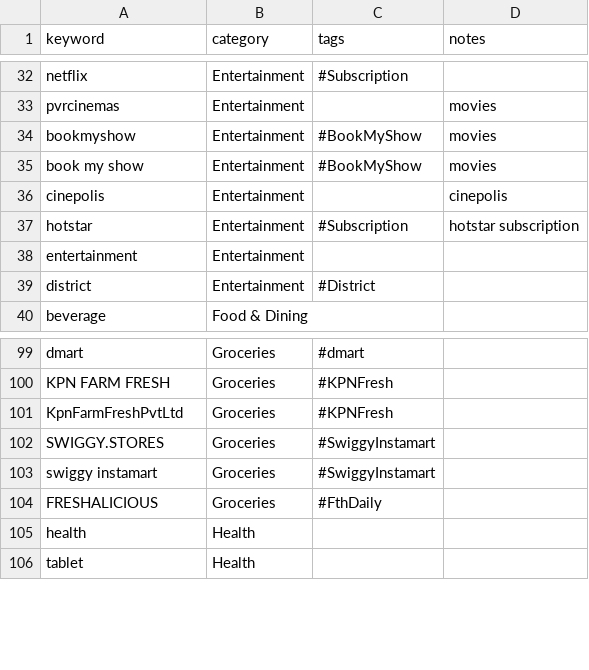
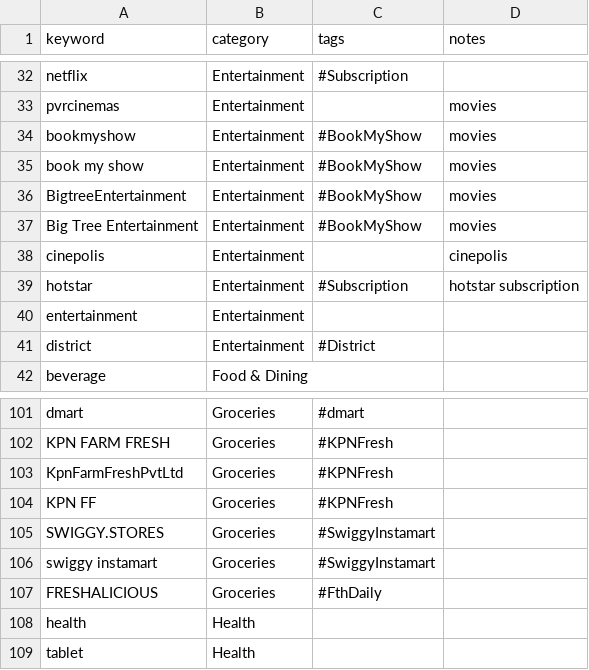
Before and after one commit to lokesh1729/personal_finance, a CSV file: python_scripts/config/category_mapping.csv, drawn as a sheet; only a part is shown, gaps mark what is left out; the diff names each change by its address in the sheet, - before the commit and + after, or states it on an @@ line.

```diff
--- a/python_scripts/config/category_mapping.csv
+++ b/python_scripts/config/category_mapping.csv
+row 36: BigtreeEntertainment | Entertainment | #BookMyShow | movies
+row 37: Big Tree Entertainment | Entertainment | #BookMyShow | movies
+row 104: KPN FF | Groceries | #KPNFresh
```
Also changed, not shown: 4 other files.
